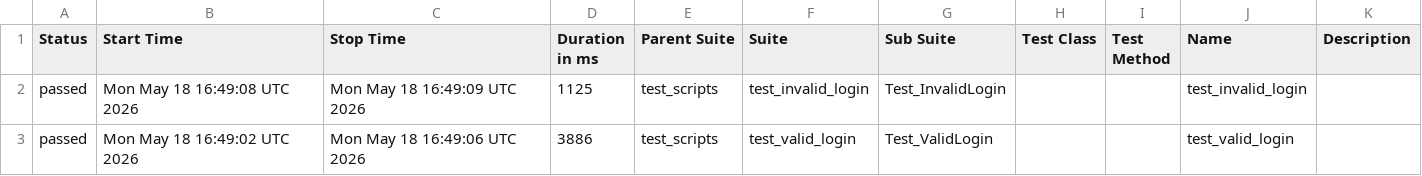
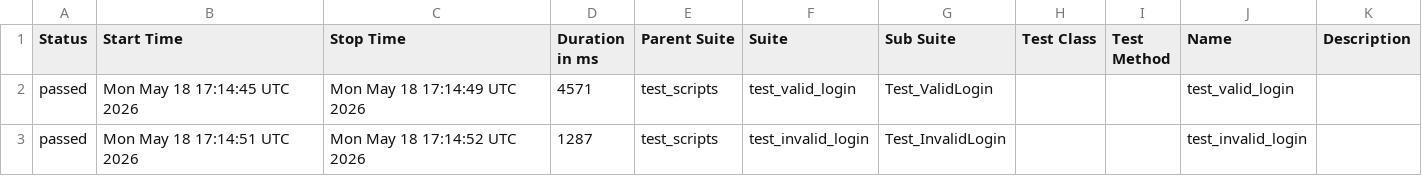
Before and after one commit to AksharaBhanu/b154_afw, a CSV file: data/suites.csv, drawn as a sheet.

```diff
--- a/data/suites.csv
+++ b/data/suites.csv
@@ -1,3 +1,3 @@
 "Status","Start Time","Stop Time","Duration in ms","Parent Suite","Suite","Sub Suite","Test Class","Test Method","Name","Description"
-"passed","Mon May 18 16:49:08 UTC 2026","Mon May 18 16:49:09 UTC 2026","1125","test_scripts","test_invalid_login","Test_InvalidLogin","","","test_invalid_login",""
-"passed","Mon May 18 16:49:02 UTC 2026","Mon May 18 16:49:06 UTC 2026","3886","test_scripts","test_valid_login","Test_ValidLogin","","","test_valid_login",""
+"passed","Mon May 18 17:14:45 UTC 2026","Mon May 18 17:14:49 UTC 2026","4571","test_scripts","test_valid_login","Test_ValidLogin","","","test_valid_login",""
+"passed","Mon May 18 17:14:51 UTC 2026","Mon May 18 17:14:52 UTC 2026","1287","test_scripts","test_invalid_login","Test_InvalidLogin","","","test_invalid_login",""
```
Also changed, not shown: 24 other files.
